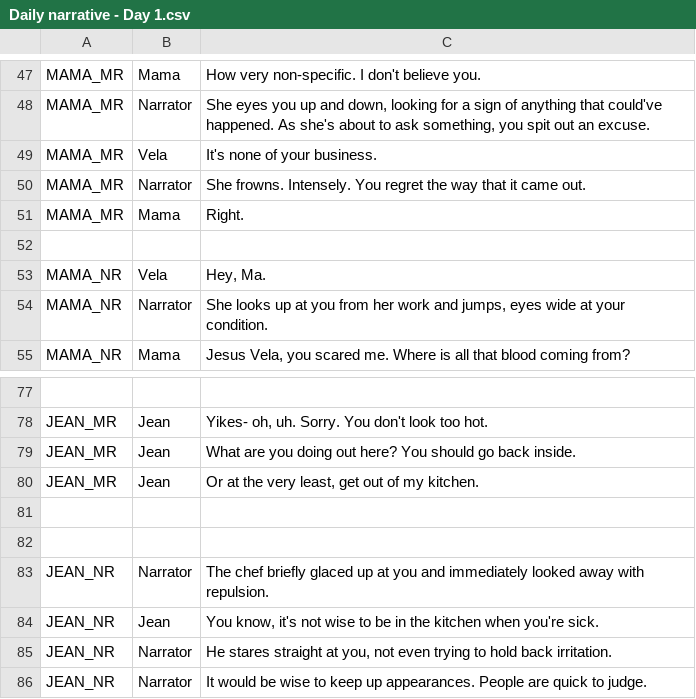
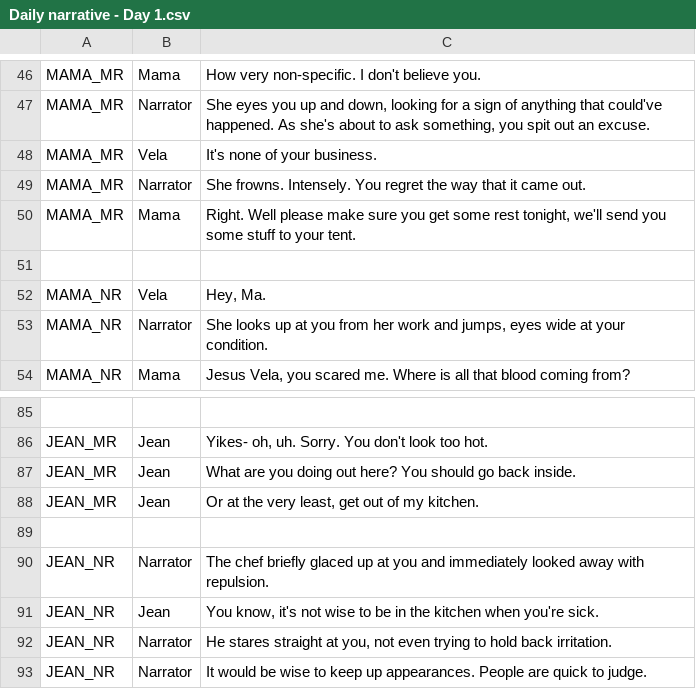
Before and after one commit to shradercinc/Vampires-in-Louisiana, a CSV file: Vampires-In-Louisiana/Assets/Scripts/CSV/Resources/Daily narrative - Day 1.csv, drawn as a sheet; only a part is shown, gaps mark what is left out; the diff covers the shown part only.

```diff
--- a/Vampires-In-Louisiana/Assets/Scripts/CSV/Resources/Daily narrative - Day 1.csv
+++ b/Vampires-In-Louisiana/Assets/Scripts/CSV/Resources/Daily narrative - Day 1.csv
@@ -50,3 +49,3 @@ MAMA_MR,Vela,It's none of your business.
 MAMA_MR,Narrator,She frowns. Intensely. You regret the way that it came out.
-MAMA_MR,Mama,Right.
+MAMA_MR,Mama,"Right. Well please make sure you get some rest tonight, we'll send you some stuff to your tent."
 ,,
@@ -81,3 +89,2 @@ JEAN_MR,Jean,"Or at the very least, get out of my kitchen."
 ,,
-,,
 JEAN_NR,Narrator,The chef briefly glaced up at you and immediately looked away with repulsion.
```
Also changed, not shown: 21 added rows, 1 removed row and 23 edited cells elsewhere in this file, 34 other files.
